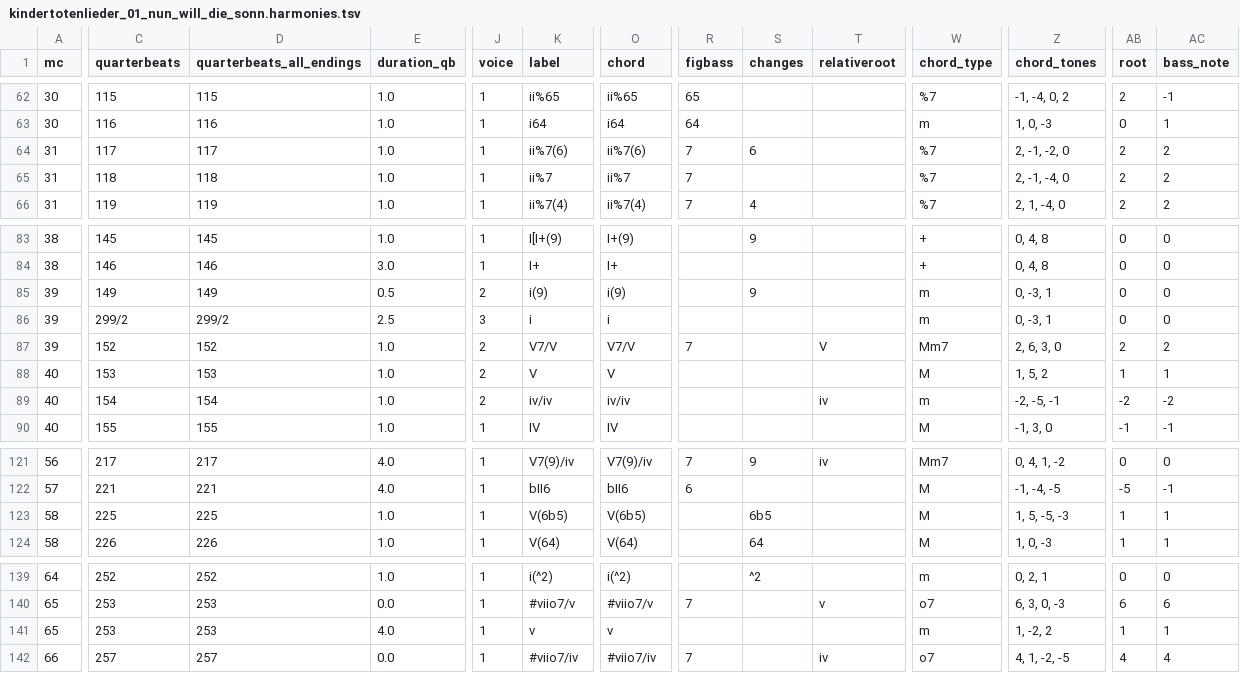
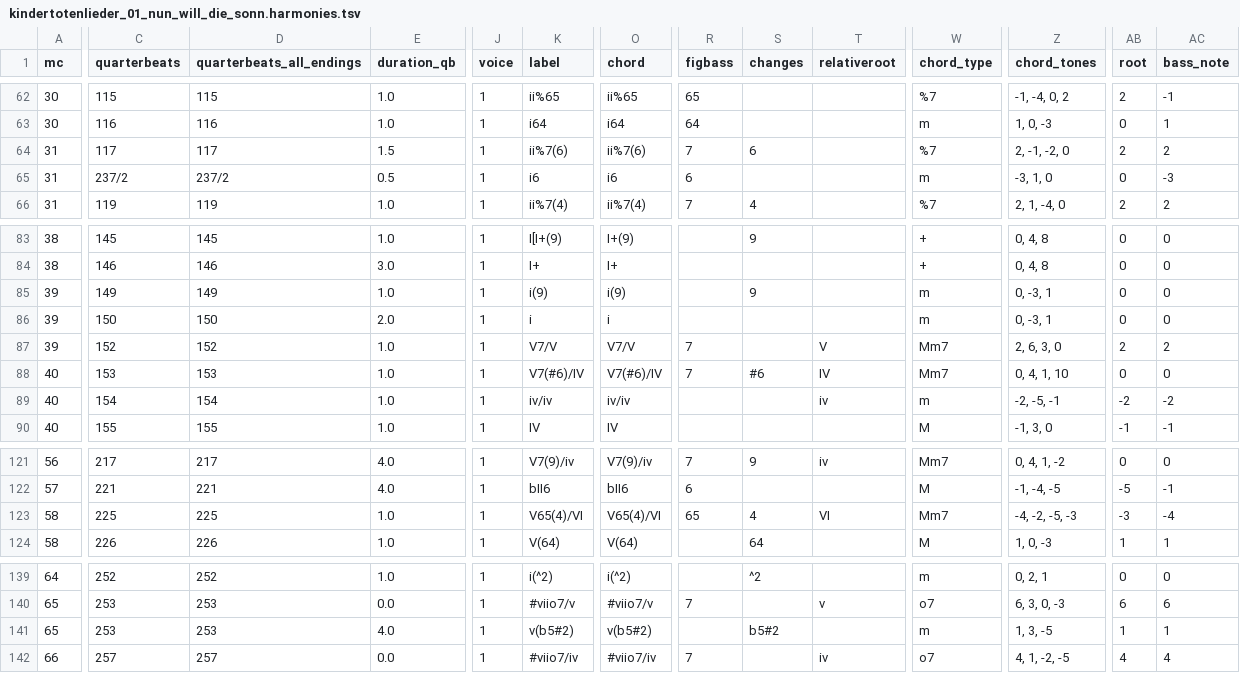
Before and after one commit to DCMLab/mahler_kindertotenlieder, a TSV file: harmonies/kindertotenlieder_01_nun_will_die_sonn.harmonies.tsv, drawn as a sheet; only a part is shown, gaps mark what is left out; removed rows and columns are numbered as before the commit, all else as after; rows hold the shown columns only; the diff covers the shown part only; the diff names each change by its address in the sheet, - before the commit and + after, or states it on an @@ line.

```diff
--- a/harmonies/kindertotenlieder_01_nun_will_die_sonn.harmonies.tsv
+++ b/harmonies/kindertotenlieder_01_nun_will_die_sonn.harmonies.tsv
-E64 (duration_qb): 1.0
+E64 (duration_qb): 1.5
-row 65: 31 | 118 | 118 | 1.0 | 1 | ii%7 | ii%7 | 7 |  |  | %7 | 2, -1, -4, 0 | 2 | 2
+row 65: 31 | 237/2 | 237/2 | 0.5 | 1 | i6 | i6 | 6 |  |  | m | -3, 1, 0 | 0 | -3
-E85 (duration_qb): 0.5
+E85 (duration_qb): 1.0
-J85 (voice): 2
+J85 (voice): 1
-C86 (quarterbeats): 299/2
+C86 (quarterbeats): 150
-D86 (quarterbeats_all_endings): 299/2
+D86 (quarterbeats_all_endings): 150
-E86 (duration_qb): 2.5
+E86 (duration_qb): 2.0
-J86 (voice): 3
+J86 (voice): 1
-J87:J89 (voice): 2
+J87:J89 (voice): 1
-K88 (label): V
+K88 (label): V7(#6)/IV
-O88 (chord): V
+O88 (chord): V7(#6)/IV
-R88 (figbass): (empty)
+R88 (figbass): 7
-S88 (changes): (empty)
+S88 (changes): #6
-T88 (relativeroot): (empty)
+T88 (relativeroot): IV
-W88 (chord_type): M
+W88 (chord_type): Mm7
-Z88 (chord_tones): 1, 5, 2
+Z88 (chord_tones): 0, 4, 1, 10
-AB88 (root): 1
+AB88 (root): 0
-AC88 (bass_note): 1
+AC88 (bass_note): 0
-K123 (label): V(6b5)
+K123 (label): V65(4)/VI
-O123 (chord): V(6b5)
+O123 (chord): V65(4)/VI
-R123 (figbass): (empty)
+R123 (figbass): 65
-S123 (changes): 6b5
+S123 (changes): 4
-T123 (relativeroot): (empty)
+T123 (relativeroot): VI
-W123 (chord_type): M
+W123 (chord_type): Mm7
-Z123 (chord_tones): 1, 5, -5, -3
+Z123 (chord_tones): -4, -2, -5, -3
-AB123 (root): 1
+AB123 (root): -3
-AC123 (bass_note): 1
+AC123 (bass_note): -4
-K141 (label): v
+K141 (label): v(b5#2)
-O141 (chord): v
+O141 (chord): v(b5#2)
-S141 (changes): (empty)
+S141 (changes): b5#2
-Z141 (chord_tones): 1, -2, 2
+Z141 (chord_tones): 1, 3, -5
```
Also changed, not shown: 2 edited cells elsewhere in this file, chords/kindertotenlieder_01_nun_will_die_sonn.chords.tsv, reviewed/kindertotenlieder_01_nun_will_die_sonn_reviewed.tsv, 8 other files.
